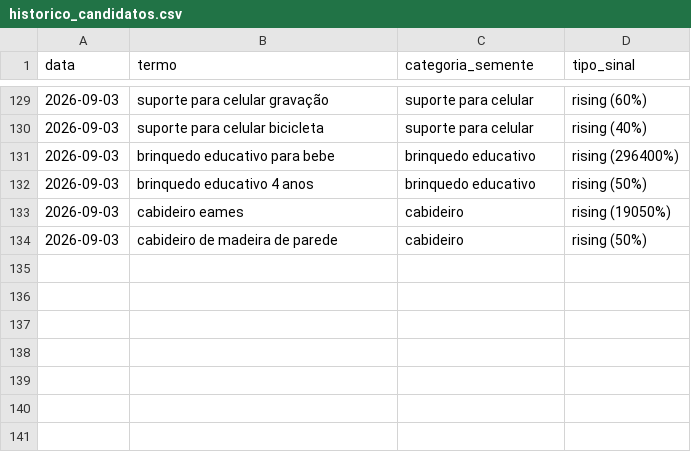
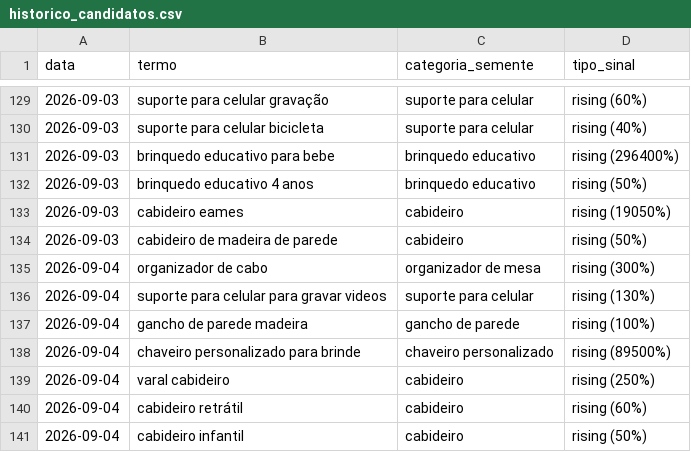
Before and after one commit to gbdevs23/PRODUTREND-3D, a CSV file: historico_candidatos.csv, drawn as a sheet; only a part is shown, gaps mark what is left out.

```diff
--- a/historico_candidatos.csv
+++ b/historico_candidatos.csv
@@ -134 +134,8 @@ data,termo,categoria_semente,tipo_sinal
 2026-09-03,cabideiro de madeira de parede,cabideiro,rising (50%)
+2026-09-04,organizador de cabo,organizador de mesa,rising (300%)
+2026-09-04,suporte para celular para gravar videos,suporte para celular,rising (130%)
+2026-09-04,gancho de parede madeira,gancho de parede,rising (100%)
+2026-09-04,chaveiro personalizado para brinde,chaveiro personalizado,rising (89500%)
+2026-09-04,varal cabideiro,cabideiro,rising (250%)
+2026-09-04,cabideiro retrátil,cabideiro,rising (60%)
+2026-09-04,cabideiro infantil,cabideiro,rising (50%)
```
Also changed, not shown: 1 other file.
